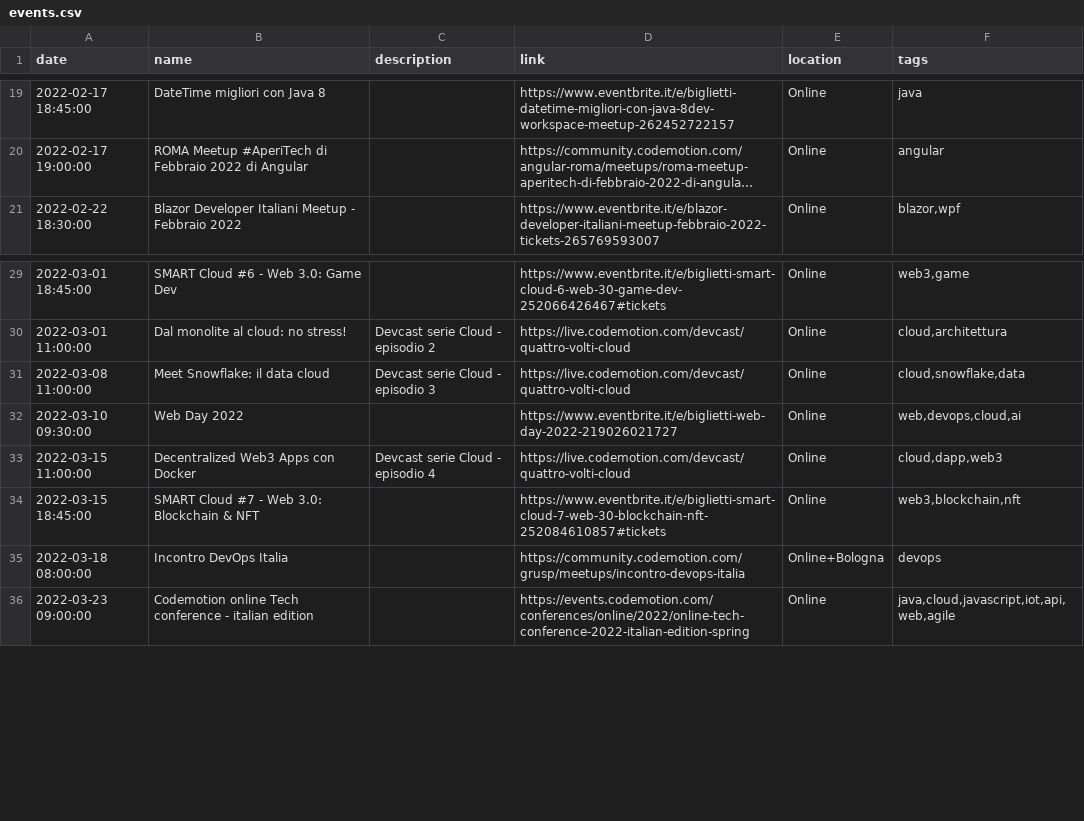
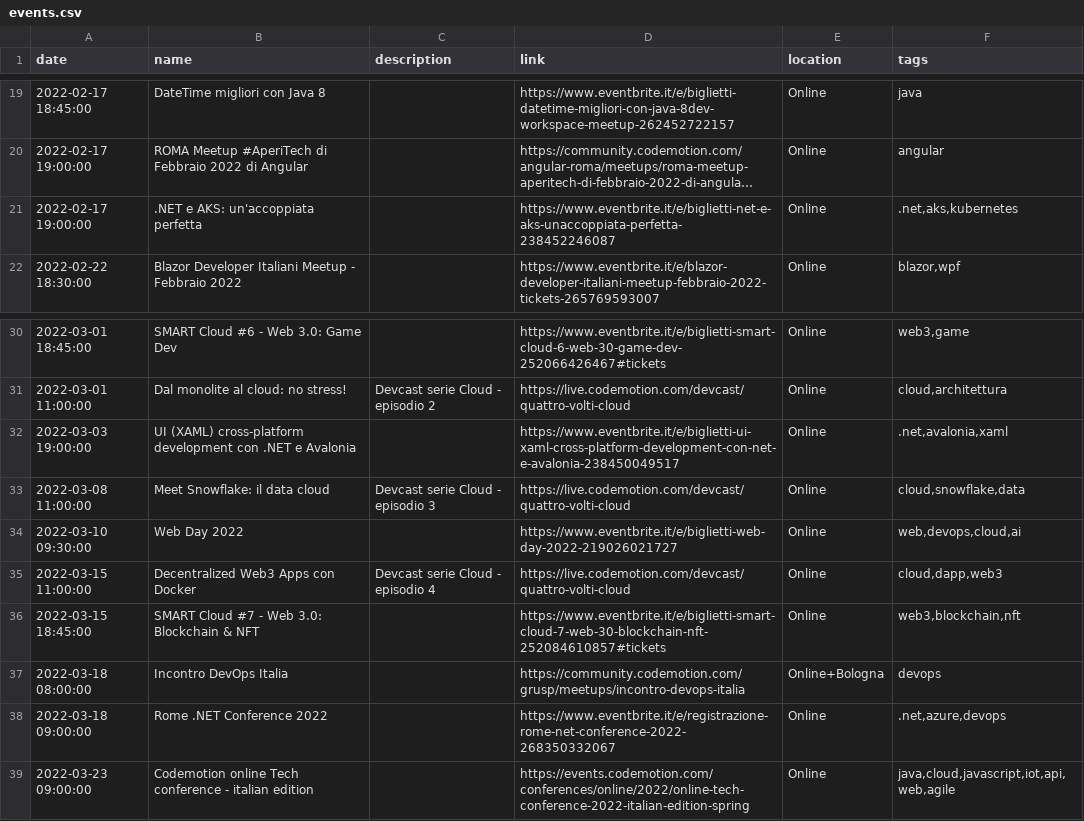
Before and after one commit to Defkon1/it-events, a CSV file: events/events.csv, drawn as a sheet; only a part is shown, gaps mark what is left out; long unchanged cells end in …; the diff names each change by its address in the sheet, - before the commit and + after, or states it on an @@ line.

Commit message:
Update events.csv

```diff
--- a/events/events.csv
+++ b/events/events.csv
+row 21: 2022-02-17 19:00:00 | .NET e AKS: un'accoppiata perfetta |  | https://www.eventbrite.it/e/biglietti-net-e-aks-unaccoppiata-perfetta-238452246087 | Online | .net,aks,kubernetes
+row 32: 2022-03-03 19:00:00 | UI (XAML) cross-platform development con .NET e Avalonia |  | https://www.eventbrite.it/e/biglietti-ui-xaml-cross-platform-development-con-net-e-avalonia-238450049517 | Online | .net,avalonia,xaml
+row 38: 2022-03-18 09:00:00 | Rome .NET Conference 2022 |  | https://www.eventbrite.it/e/registrazione-rome-net-conference-2022-268350332067 | Online | .net,azure,devops
```
